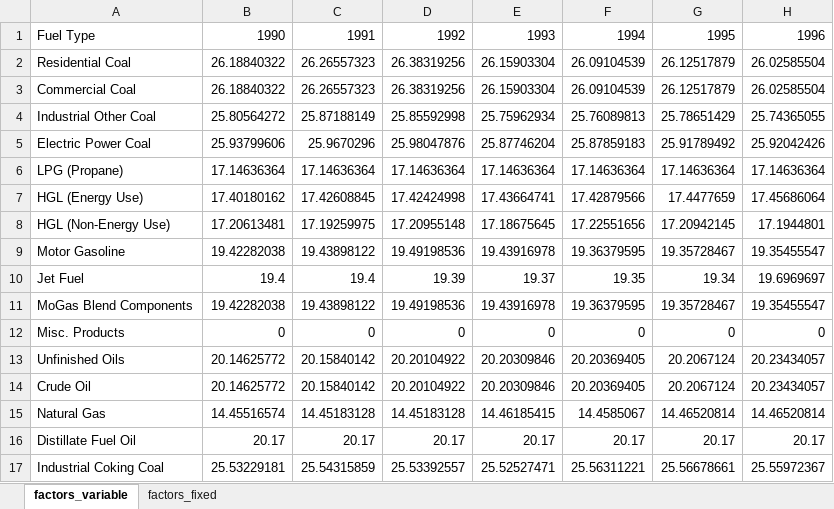
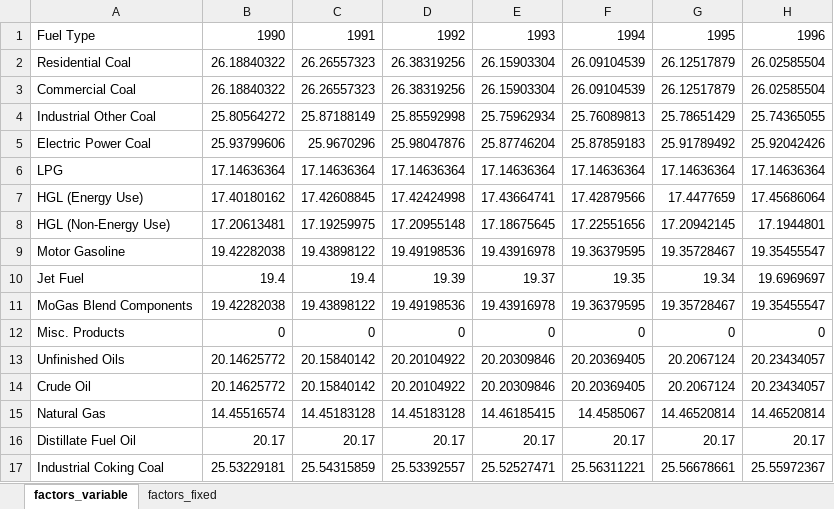
Before and after one commit to joewcorra/GHG-inventory-FFC, an Excel workbook: data/carbon_factors.xlsx, sheet factors_variable, drawn as a sheet; only a part is shown; values as stored, in another font and other column widths than the file's, no borders; the diff names each change by its address in the sheet, - before the commit and + after, or states it on an @@ line.

```diff
--- a/data/carbon_factors.xlsx (sheet factors_variable)
+++ b/data/carbon_factors.xlsx (sheet factors_variable)
-A6: LPG (Propane)
+A6: LPG
```
Also changed, not shown: sheet factors_fixed, 3 other files.
